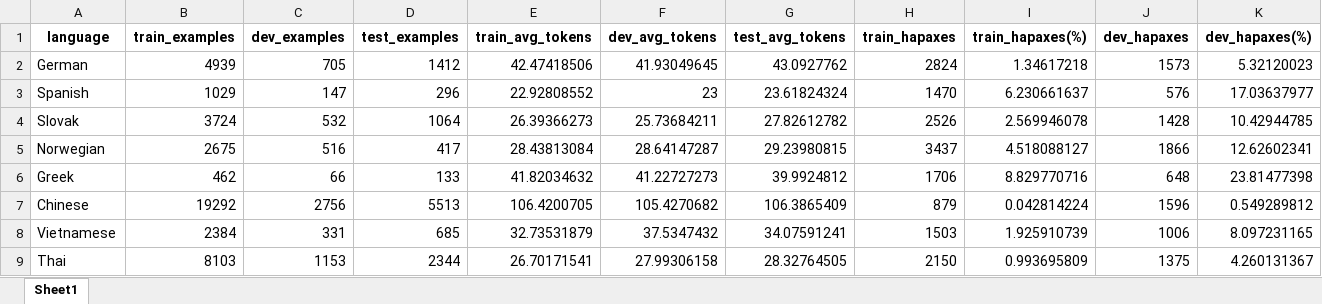
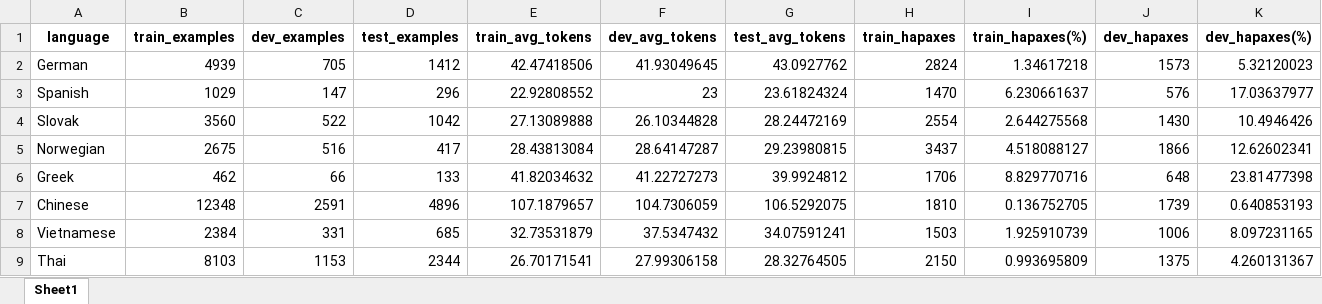
Before and after one commit to jerbarnes/typology_of_crosslingual, an Excel workbook: data_exploration/acl/tables/basic_stats_sentiment_xlm-roberta.xlsx, sheet Sheet1, drawn as a sheet; only a part is shown; values as stored, in another font and other column widths than the file's, no borders; the diff covers the shown part only; the diff names each change by its address in the sheet, - before the commit and + after, or states it on an @@ line.

```diff
--- a/data_exploration/acl/tables/basic_stats_sentiment_xlm-roberta.xlsx (sheet Sheet1)
+++ b/data_exploration/acl/tables/basic_stats_sentiment_xlm-roberta.xlsx (sheet Sheet1)
-B4 (train_examples): 3724
+B4 (train_examples): 3560
-C4 (dev_examples): 532
+C4 (dev_examples): 522
-D4 (test_examples): 1064
+D4 (test_examples): 1042
-E4 (train_avg_tokens): 26.39366273
+E4 (train_avg_tokens): 27.13089888
-F4 (dev_avg_tokens): 25.73684211
+F4 (dev_avg_tokens): 26.10344828
-G4 (test_avg_tokens): 27.82612782
+G4 (test_avg_tokens): 28.24472169
-H4 (train_hapaxes): 2526
+H4 (train_hapaxes): 2554
-I4 (train_hapaxes(%)): 2.569946078
+I4 (train_hapaxes(%)): 2.644275568
-J4 (dev_hapaxes): 1428
+J4 (dev_hapaxes): 1430
-K4 (dev_hapaxes(%)): 10.42944785
+K4 (dev_hapaxes(%)): 10.4946426
-B7 (train_examples): 19292
+B7 (train_examples): 12348
-C7 (dev_examples): 2756
+C7 (dev_examples): 2591
-D7 (test_examples): 5513
+D7 (test_examples): 4896
-E7 (train_avg_tokens): 106.4200705
+E7 (train_avg_tokens): 107.1879657
-F7 (dev_avg_tokens): 105.4270682
+F7 (dev_avg_tokens): 104.7306059
-G7 (test_avg_tokens): 106.3865409
+G7 (test_avg_tokens): 106.5292075
-H7 (train_hapaxes): 879
+H7 (train_hapaxes): 1810
-I7 (train_hapaxes(%)): 0.042814224
+I7 (train_hapaxes(%)): 0.136752705
-J7 (dev_hapaxes): 1596
+J7 (dev_hapaxes): 1739
-K7 (dev_hapaxes(%)): 0.549289812
+K7 (dev_hapaxes(%)): 0.640853193
```
Also changed, not shown: 82 edited cells elsewhere in this sheet, data_exploration/acl/tables/basic_stats_sentiment_mbert.xlsx, data_exploration/acl/tables/example_lengths_sentiment_xlm-roberta.xlsx, 12 other files.
